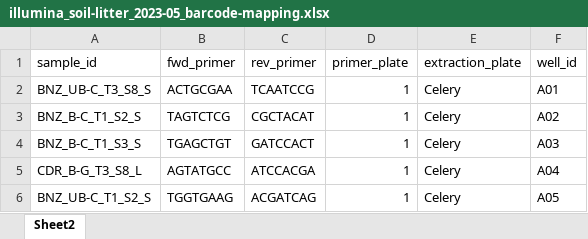
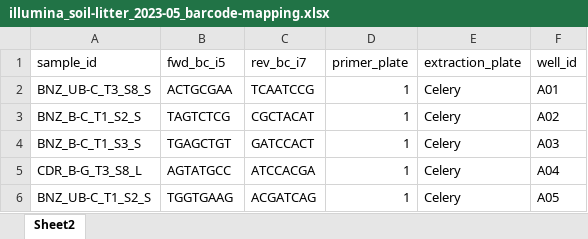
Before and after one commit to cdelevich/climush, an Excel workbook: bioinformatics-pipeline/config/barcode-mapping/illumina_soil-litter_2023-05_barcode-mapping.xlsx, sheet Sheet2, drawn as a sheet; only a part is shown; values as stored, in another font and other column widths than the file's, no borders; conditional formats not drawn; the diff names each change by its address in the sheet, - before the commit and + after, or states it on an @@ line.

Commit message:
updated

```diff
--- a/bioinformatics-pipeline/config/barcode-mapping/illumina_soil-litter_2023-05_barcode-mapping.xlsx (sheet Sheet2)
+++ b/bioinformatics-pipeline/config/barcode-mapping/illumina_soil-litter_2023-05_barcode-mapping.xlsx (sheet Sheet2)
-B1: fwd_primer
+B1: fwd_bc_i5
-C1: rev_primer
+C1: rev_bc_i7
```
